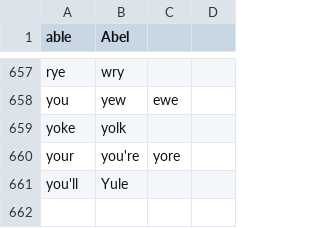
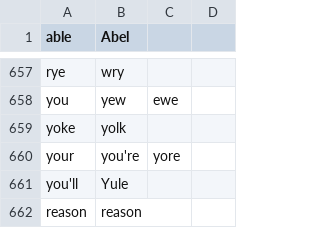
Before and after one commit to chaosparrot/marithime_talon, a CSV file: core/phonetics/lists/homophones.csv, drawn as a sheet; only a part is shown, gaps mark what is left out.

Commit message:
Began improving self-repair matching by making it more restrictive for replacement to occur in some scenarios to reduce the amount of faulty self-repair situations Added 'kn' and 'n' as phonetic similarity Updated phonetic similarity score to take homophone distance into account

```diff
--- a/core/phonetics/lists/homophones.csv
+++ b/core/phonetics/lists/homophones.csv
@@ -661 +661,2 @@ your,you're,yore
 you'll,Yule
+reason,reason,
```
Also changed, not shown: 12 other files.
